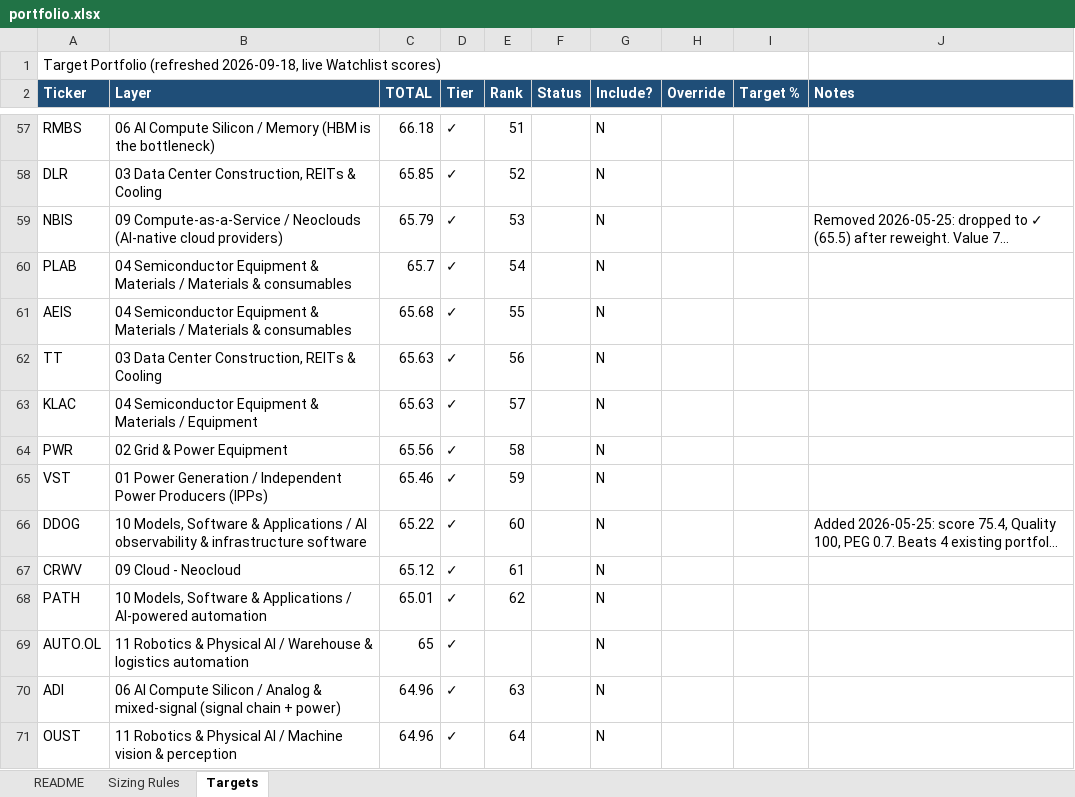
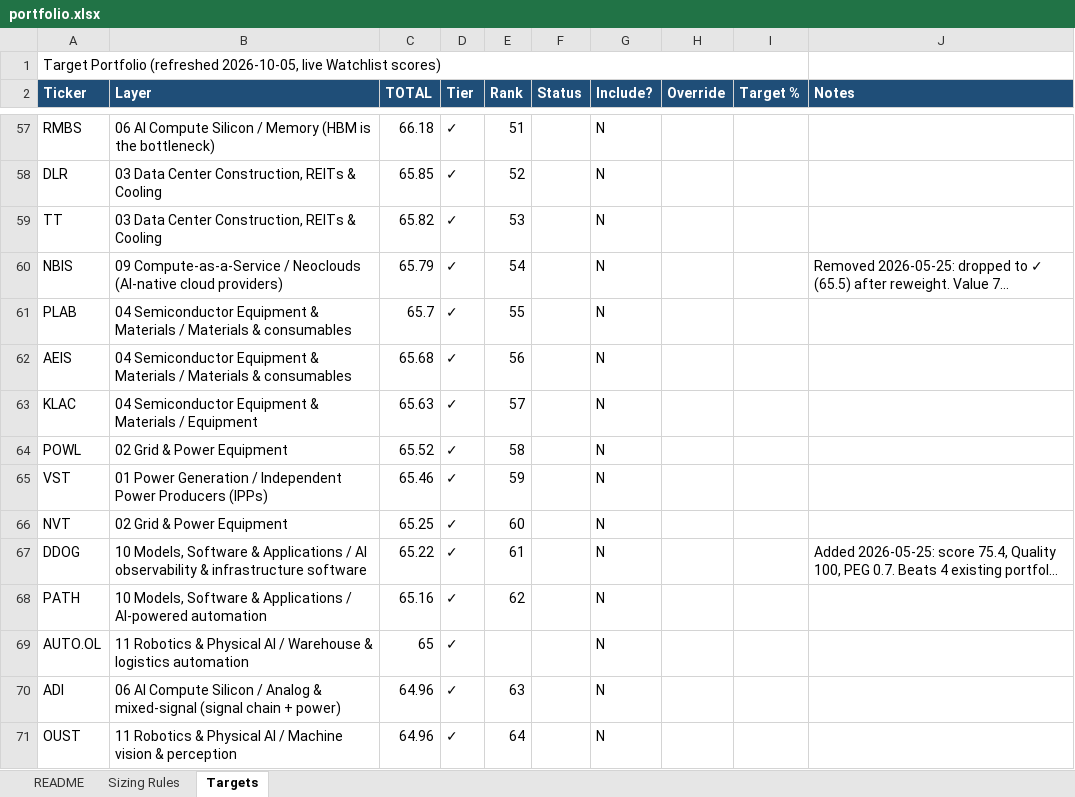
Before and after one commit to dgaraventa5/ai-stocks, an Excel workbook: 00-master/portfolio.xlsx, sheet Targets, drawn as a sheet; only a part is shown, gaps mark what is left out; long unchanged cells end in …; values as stored, in another font and other column widths than the file's, no borders; removed rows and columns are numbered as before the commit, all else as after; the diff covers the shown part only; the diff names each change by its address in the sheet, - before the commit and + after, or states it on an @@ line.

```diff
--- a/00-master/portfolio.xlsx (sheet Targets)
+++ b/00-master/portfolio.xlsx (sheet Targets)
-A1 (Ticker): …Portfolio (refreshed 2026-09-18, live Watchlist…
+A1 (Ticker): …Portfolio (refreshed 2026-10-05, live Watchlist…
+row 59: TT | 03 Data Center Construction, REITs & Cooling | 65.82 | ✓ | 53 |  | N
-E60 (Rank): 53
+E60 (Rank): 54
-E61 (Rank): 54
+E61 (Rank): 55
-E62 (Rank): 55
+E62 (Rank): 56
-row 62: TT | 03 Data Center Construction, REITs & Cooling | 65.63 | ✓ | 56 |  | N
-A64 (Ticker): PWR
+A64 (Ticker): POWL
-C64 (TOTAL): 65.56
+C64 (TOTAL): 65.52
+row 66: NVT | 02 Grid & Power Equipment | 65.25 | ✓ | 60 |  | N
-E67 (Rank): 60
+E67 (Rank): 61
-row 67: CRWV | 09 Cloud - Neocloud | 65.12 | ✓ | 61 |  | N
-C68 (TOTAL): 65.01
+C68 (TOTAL): 65.16
```
Also changed, not shown: 19 added rows, 19 removed rows and 110 edited cells elsewhere in this sheet, sheet README, 00-master/ai_supply_chain_scoring.xlsx, 11 other files.
